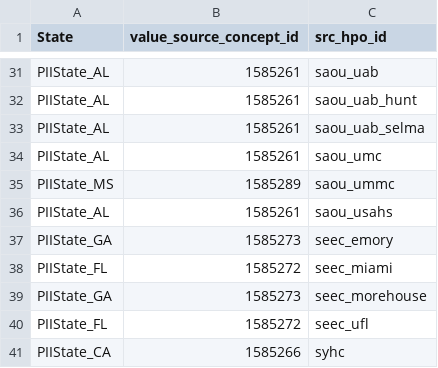
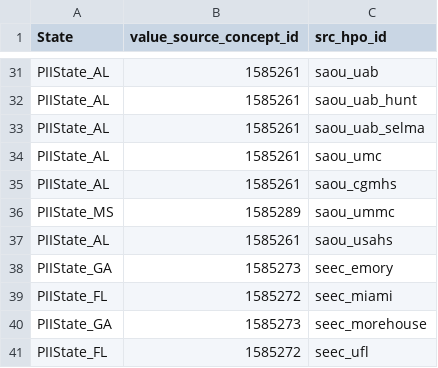
Before and after one commit to all-of-us/curation, a CSV file: data_steward/deid/config/internal_tables/src_hpos_to_allowed_states.csv, drawn as a sheet; only a part is shown, gaps mark what is left out; the shorter side is filled out with more unchanged rows; the diff names each change by its address in the sheet, - before the commit and + after, or states it on an @@ line.

Commit message:
[DC-1130]  add saou_cgmhs to pipeline
* updates the static state file for deid usage

```diff
--- a/data_steward/deid/config/internal_tables/src_hpos_to_allowed_states.csv
+++ b/data_steward/deid/config/internal_tables/src_hpos_to_allowed_states.csv
+row 35: PIIState_AL | 1585261 | saou_cgmhs
```
